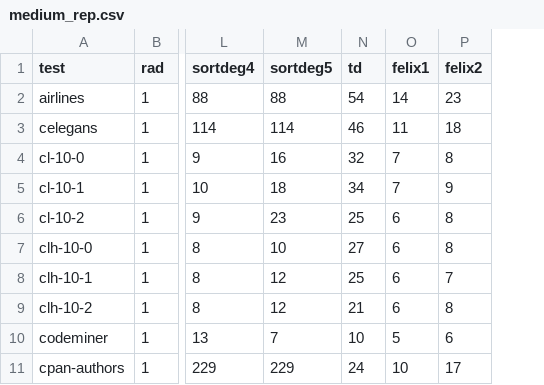
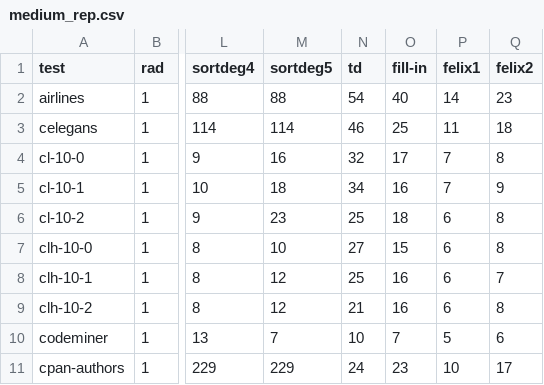
Before and after one commit to Swistakk/Sparsity, a CSV file: networks/medium_rep.csv, drawn as a sheet; only a part is shown, gaps mark what is left out; the diff names each change by its address in the sheet, - before the commit and + after, or states it on an @@ line.

Commit message:
Updating small/medium/big reports for wcol with new approaches

```diff
--- a/networks/medium_rep.csv
+++ b/networks/medium_rep.csv
+column O (fill-in), rows 2-11: 40 | 25 | 17 | 16 | 18 | 15 | 16 | 16 | 7 | 23
```
Also changed, not shown: networks/big_rep.csv, networks/big_stats.csv, 4 other files.
